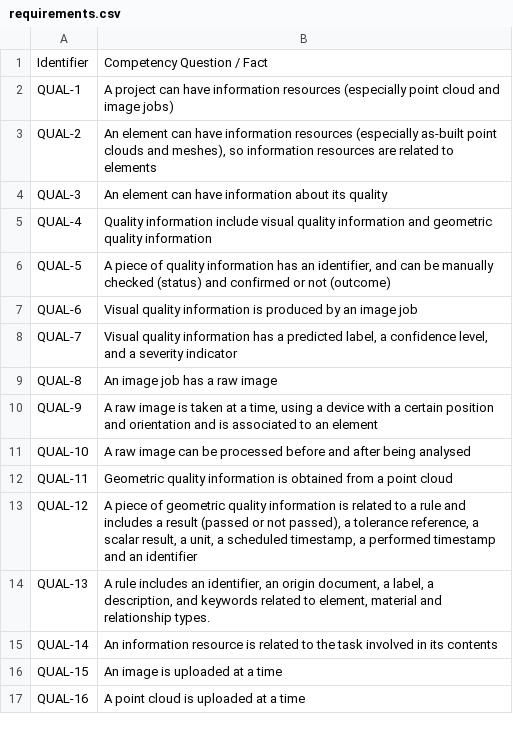
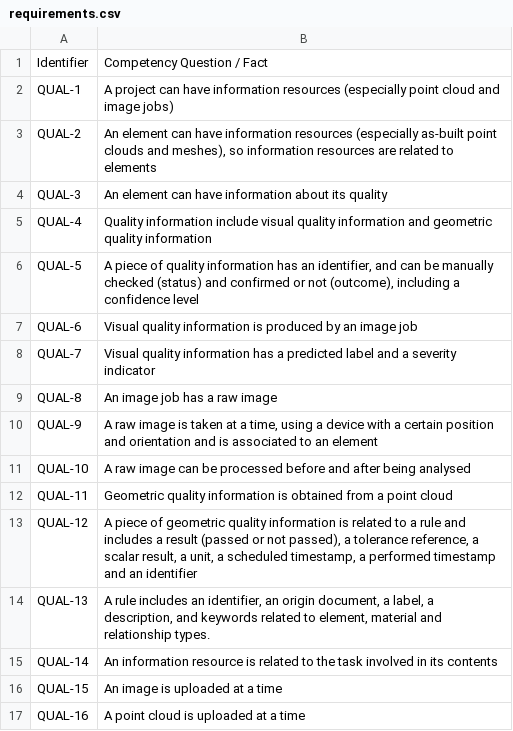
Before and after one commit to oeg-upm/cogito-quality-ontology, a CSV file: requirements/requirements.csv, drawn as a sheet.

Commit message:
confidence level moved up to Quality Information

```diff
--- a/requirements/requirements.csv
+++ b/requirements/requirements.csv
@@ -5,5 +5,5 @@ QUAL-3;An element can have information about its quality
 QUAL-4;Quality information include visual quality information and geometric quality information
-QUAL-5;A piece of quality information has an identifier, and can be manually checked (status) and confirmed or not (outcome)
+QUAL-5;A piece of quality information has an identifier, and can be manually checked (status) and confirmed or not (outcome), including a confidence level
 QUAL-6;Visual quality information is produced by an image job
-QUAL-7;Visual quality information has a predicted label, a confidence level, and a severity indicator
+QUAL-7;Visual quality information has a predicted label and a severity indicator
 QUAL-8;An image job has a raw image
```
Also changed, not shown: 8 other files.
